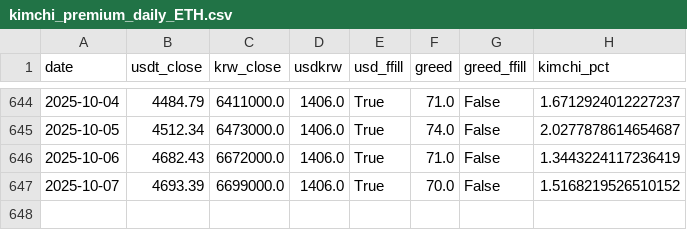
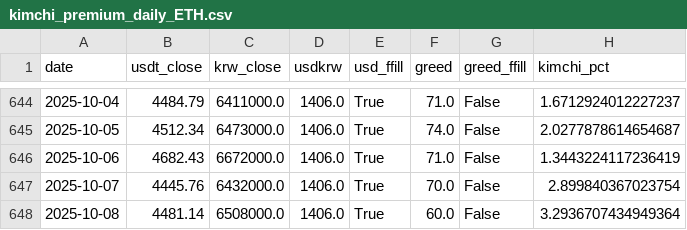
Before and after one commit to chanever/vis_project_1_backend, a CSV file: data/kimchi_premium_daily_ETH.csv, drawn as a sheet; only a part is shown, gaps mark what is left out.

```diff
--- a/data/kimchi_premium_daily_ETH.csv
+++ b/data/kimchi_premium_daily_ETH.csv
@@ -646,2 +646,3 @@ date,usdt_close,krw_close,usdkrw,usd_ffill,greed,greed_ffill,kimchi_pct
 2025-10-06,4682.43,6672000.0,1406.0,True,71.0,False,1.3443224117236419
-2025-10-07,4693.39,6699000.0,1406.0,True,70.0,False,1.5168219526510152
+2025-10-07,4445.76,6432000.0,1406.0,True,70.0,False,2.899840367023754
+2025-10-08,4481.14,6508000.0,1406.0,True,60.0,False,3.2936707434949364
```
Also changed, not shown: data/kimchi_premium_daily_DOGE.csv, data/kimchi_premium_daily_SOL.csv, 2 other files.
